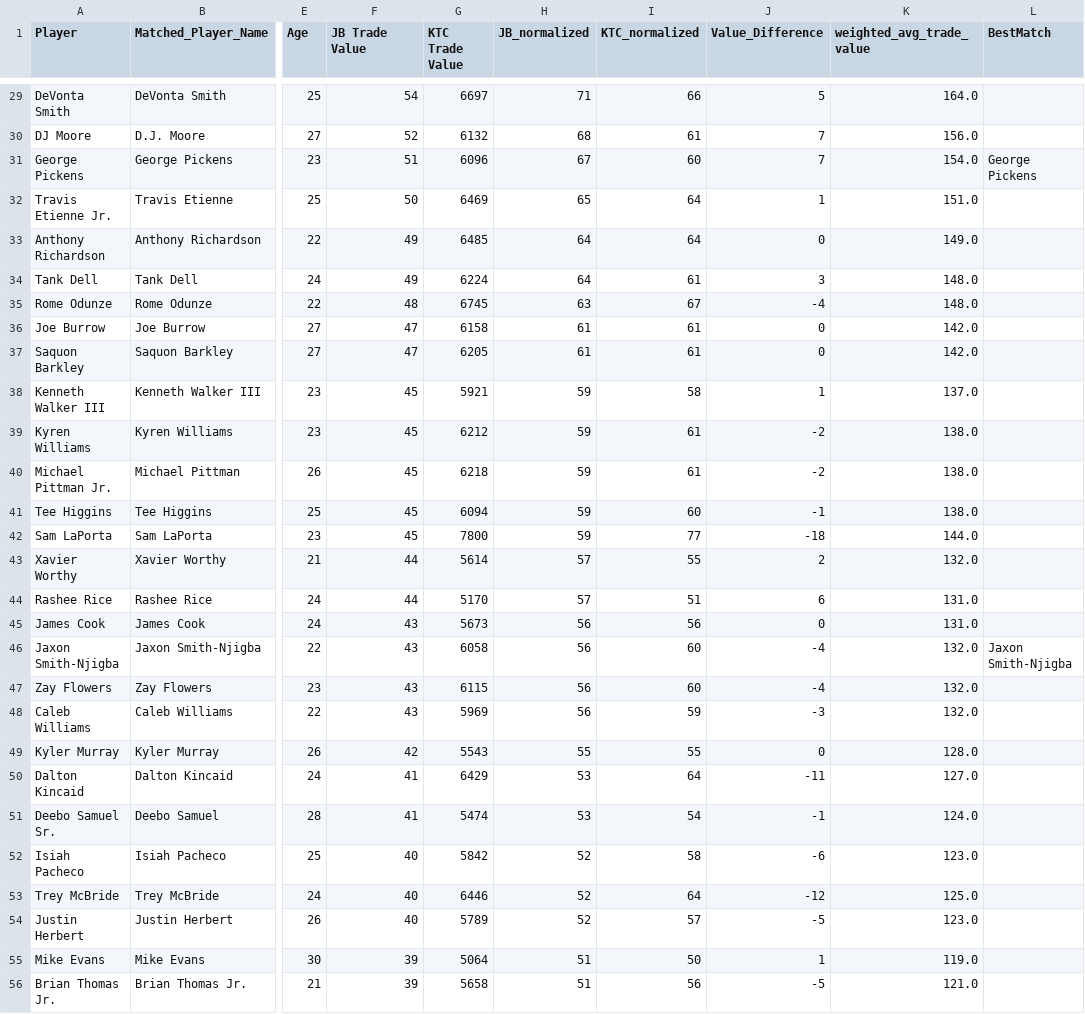
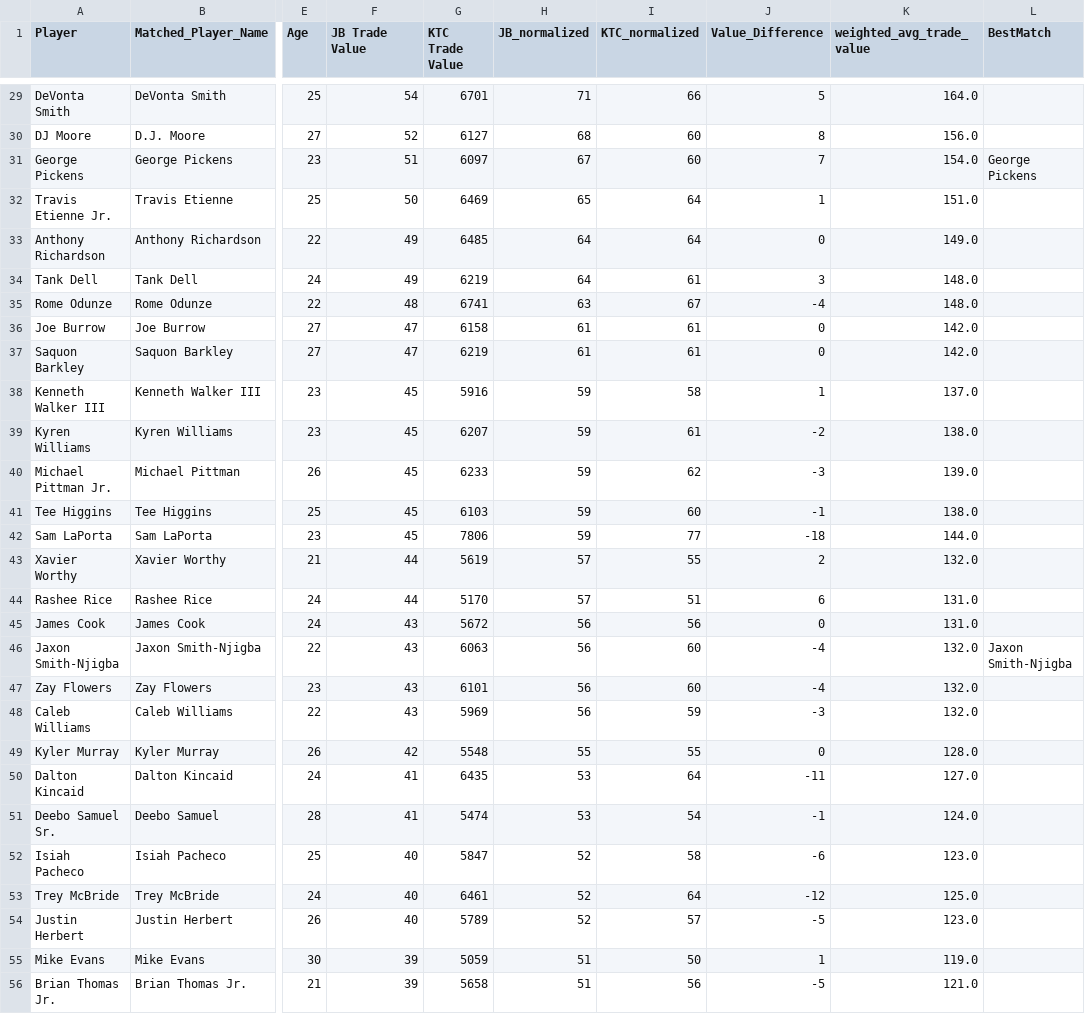
Before and after one commit to stevenkotansky/dynasty-value, a CSV file: trade_value_comps/trade_value_comparison_20240715.csv, drawn as a sheet; only a part is shown, gaps mark what is left out; the diff covers the shown part only; the diff names each change by its address in the sheet, - before the commit and + after, or states it on an @@ line.

```diff
--- a/trade_value_comps/trade_value_comparison_20240715.csv
+++ b/trade_value_comps/trade_value_comparison_20240715.csv
-G29 (KTC Trade Value): 6697
+G29 (KTC Trade Value): 6701
-G30 (KTC Trade Value): 6132
+G30 (KTC Trade Value): 6127
-I30 (KTC_normalized): 61
+I30 (KTC_normalized): 60
-J30 (Value_Difference): 7
+J30 (Value_Difference): 8
-G31 (KTC Trade Value): 6096
+G31 (KTC Trade Value): 6097
-G34 (KTC Trade Value): 6224
+G34 (KTC Trade Value): 6219
-G35 (KTC Trade Value): 6745
+G35 (KTC Trade Value): 6741
-G37 (KTC Trade Value): 6205
+G37 (KTC Trade Value): 6219
-G38 (KTC Trade Value): 5921
+G38 (KTC Trade Value): 5916
-G39 (KTC Trade Value): 6212
+G39 (KTC Trade Value): 6207
-G40 (KTC Trade Value): 6218
+G40 (KTC Trade Value): 6233
-I40 (KTC_normalized): 61
+I40 (KTC_normalized): 62
-J40 (Value_Difference): -2
+J40 (Value_Difference): -3
-K40 (weighted_avg_trade_value): 138.0
+K40 (weighted_avg_trade_value): 139.0
-G41 (KTC Trade Value): 6094
+G41 (KTC Trade Value): 6103
-G42 (KTC Trade Value): 7800
+G42 (KTC Trade Value): 7806
-G43 (KTC Trade Value): 5614
+G43 (KTC Trade Value): 5619
-G45 (KTC Trade Value): 5673
+G45 (KTC Trade Value): 5672
-G46 (KTC Trade Value): 6058
+G46 (KTC Trade Value): 6063
-G47 (KTC Trade Value): 6115
+G47 (KTC Trade Value): 6101
-G49 (KTC Trade Value): 5543
+G49 (KTC Trade Value): 5548
-G50 (KTC Trade Value): 6429
+G50 (KTC Trade Value): 6435
-G52 (KTC Trade Value): 5842
+G52 (KTC Trade Value): 5847
-G53 (KTC Trade Value): 6446
+G53 (KTC Trade Value): 6461
-G55 (KTC Trade Value): 5064
+G55 (KTC Trade Value): 5059
```
Also changed, not shown: 137 edited cells elsewhere in this file, ktc/outfiles/all_players/ktc_20240715.csv.
